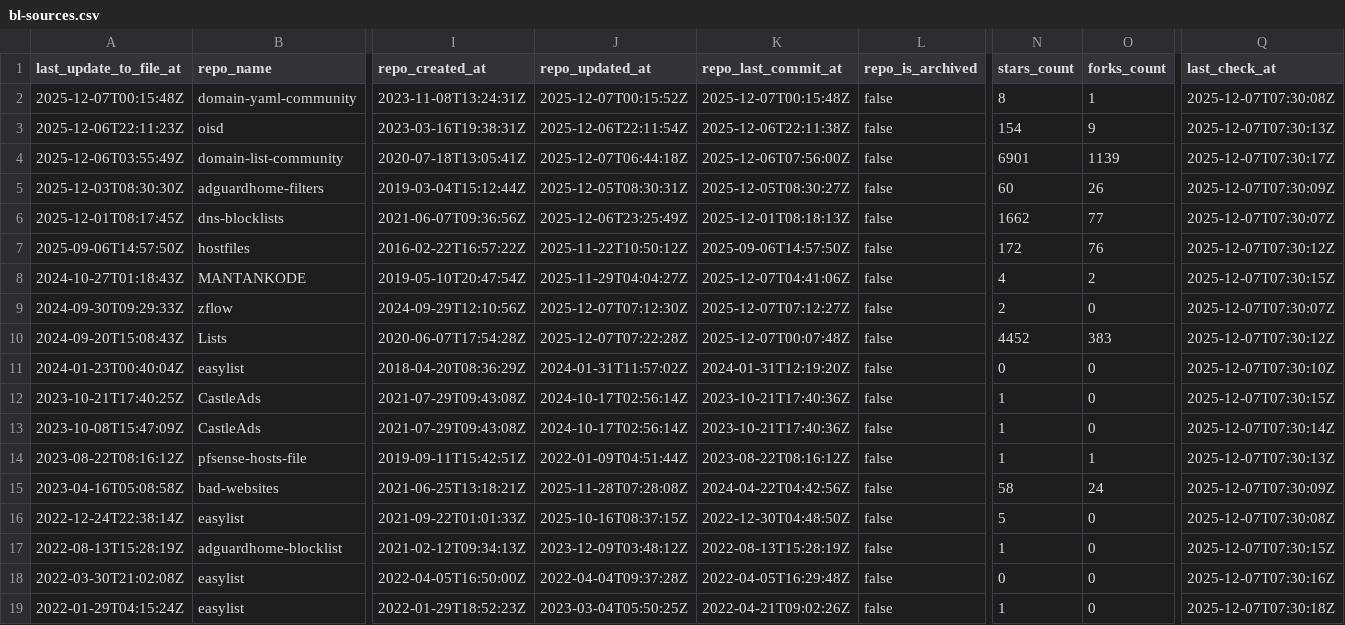
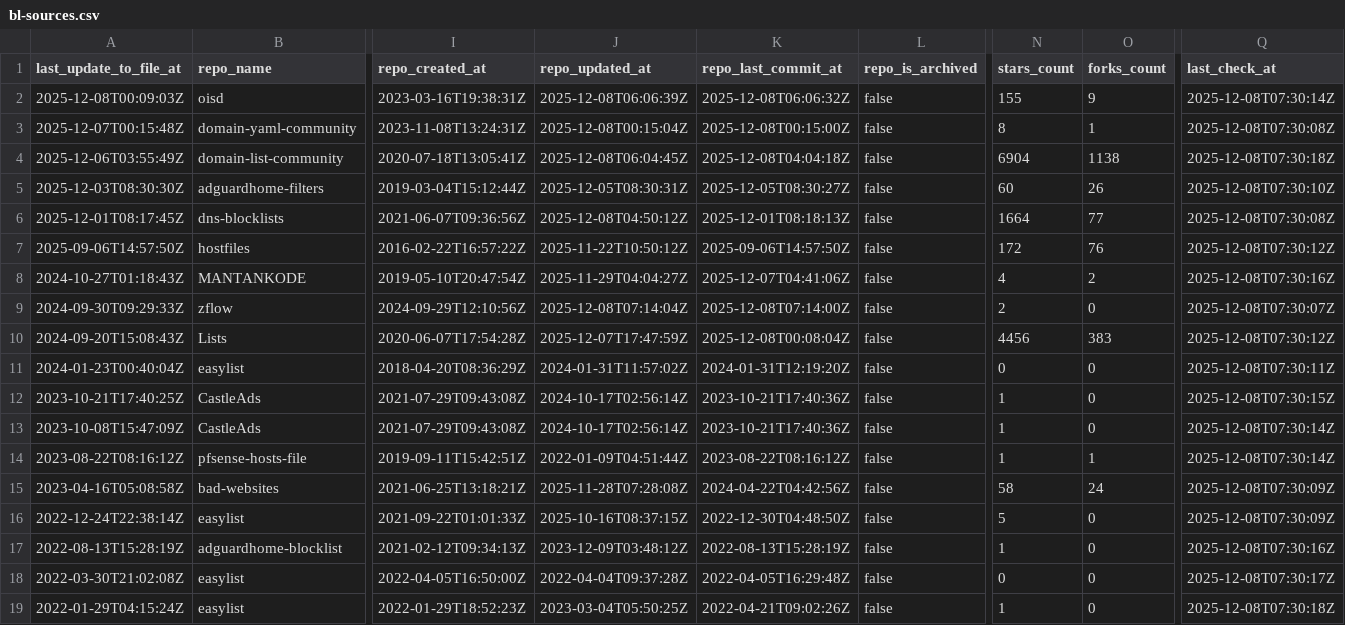
Before and after one commit to omkar861856/porn-domains, a CSV file: blacklist/bl-sources.csv, drawn as a sheet; only a part is shown, gaps mark what is left out; removed rows and columns are numbered as before the commit, all else as after; rows hold the shown columns only; the diff covers the shown part only; the diff names each change by its address in the sheet, - before the commit and + after, or states it on an @@ line.

Commit message:
[AUTO] Rebuild CSV files for sources
Runtime: 00h:00m:18s

```diff
--- a/blacklist/bl-sources.csv
+++ b/blacklist/bl-sources.csv
+row 2: 2025-12-08T00:09:03Z | oisd | 2023-03-16T19:38:31Z | 2025-12-08T06:06:39Z | 2025-12-08T06:06:32Z | false | 155 | 9 | 2025-12-08T07:30:14Z
-J3 (repo_updated_at): 2025-12-07T00:15:52Z
+J3 (repo_updated_at): 2025-12-08T00:15:04Z
-K3 (repo_last_commit_at): 2025-12-07T00:15:48Z
+K3 (repo_last_commit_at): 2025-12-08T00:15:00Z
-Q3 (last_check_at): 2025-12-07T07:30:08Z
+Q3 (last_check_at): 2025-12-08T07:30:08Z
-row 3: 2025-12-06T22:11:23Z | oisd | 2023-03-16T19:38:31Z | 2025-12-06T22:11:54Z | 2025-12-06T22:11:38Z | false | 154 | 9 | 2025-12-07T07:30:13Z
-J4 (repo_updated_at): 2025-12-07T06:44:18Z
+J4 (repo_updated_at): 2025-12-08T06:04:45Z
-K4 (repo_last_commit_at): 2025-12-06T07:56:00Z
+K4 (repo_last_commit_at): 2025-12-08T04:04:18Z
-N4 (stars_count): 6901
+N4 (stars_count): 6904
-O4 (forks_count): 1139
+O4 (forks_count): 1138
-Q4 (last_check_at): 2025-12-07T07:30:17Z
+Q4 (last_check_at): 2025-12-08T07:30:18Z
-Q5 (last_check_at): 2025-12-07T07:30:09Z
+Q5 (last_check_at): 2025-12-08T07:30:10Z
-J6 (repo_updated_at): 2025-12-06T23:25:49Z
+J6 (repo_updated_at): 2025-12-08T04:50:12Z
-N6 (stars_count): 1662
+N6 (stars_count): 1664
-Q6 (last_check_at): 2025-12-07T07:30:07Z
+Q6 (last_check_at): 2025-12-08T07:30:08Z
-Q7 (last_check_at): 2025-12-07T07:30:12Z
+Q7 (last_check_at): 2025-12-08T07:30:12Z
-Q8 (last_check_at): 2025-12-07T07:30:15Z
+Q8 (last_check_at): 2025-12-08T07:30:16Z
-J9 (repo_updated_at): 2025-12-07T07:12:30Z
+J9 (repo_updated_at): 2025-12-08T07:14:04Z
-K9 (repo_last_commit_at): 2025-12-07T07:12:27Z
+K9 (repo_last_commit_at): 2025-12-08T07:14:00Z
-Q9 (last_check_at): 2025-12-07T07:30:07Z
+Q9 (last_check_at): 2025-12-08T07:30:07Z
-J10 (repo_updated_at): 2025-12-07T07:22:28Z
+J10 (repo_updated_at): 2025-12-07T17:47:59Z
-K10 (repo_last_commit_at): 2025-12-07T00:07:48Z
+K10 (repo_last_commit_at): 2025-12-08T00:08:04Z
-N10 (stars_count): 4452
+N10 (stars_count): 4456
-Q10 (last_check_at): 2025-12-07T07:30:12Z
+Q10 (last_check_at): 2025-12-08T07:30:12Z
-Q11 (last_check_at): 2025-12-07T07:30:10Z
+Q11 (last_check_at): 2025-12-08T07:30:11Z
-Q12 (last_check_at): 2025-12-07T07:30:15Z
+Q12 (last_check_at): 2025-12-08T07:30:15Z
-Q13 (last_check_at): 2025-12-07T07:30:14Z
+Q13 (last_check_at): 2025-12-08T07:30:14Z
-Q14 (last_check_at): 2025-12-07T07:30:13Z
+Q14 (last_check_at): 2025-12-08T07:30:14Z
-Q15 (last_check_at): 2025-12-07T07:30:09Z
+Q15 (last_check_at): 2025-12-08T07:30:09Z
-Q16 (last_check_at): 2025-12-07T07:30:08Z
+Q16 (last_check_at): 2025-12-08T07:30:09Z
-Q17 (last_check_at): 2025-12-07T07:30:15Z
+Q17 (last_check_at): 2025-12-08T07:30:16Z
-Q18 (last_check_at): 2025-12-07T07:30:16Z
+Q18 (last_check_at): 2025-12-08T07:30:17Z
-Q19 (last_check_at): 2025-12-07T07:30:18Z
+Q19 (last_check_at): 2025-12-08T07:30:18Z
```
Also changed, not shown: 16 edited cells elsewhere in this file.
